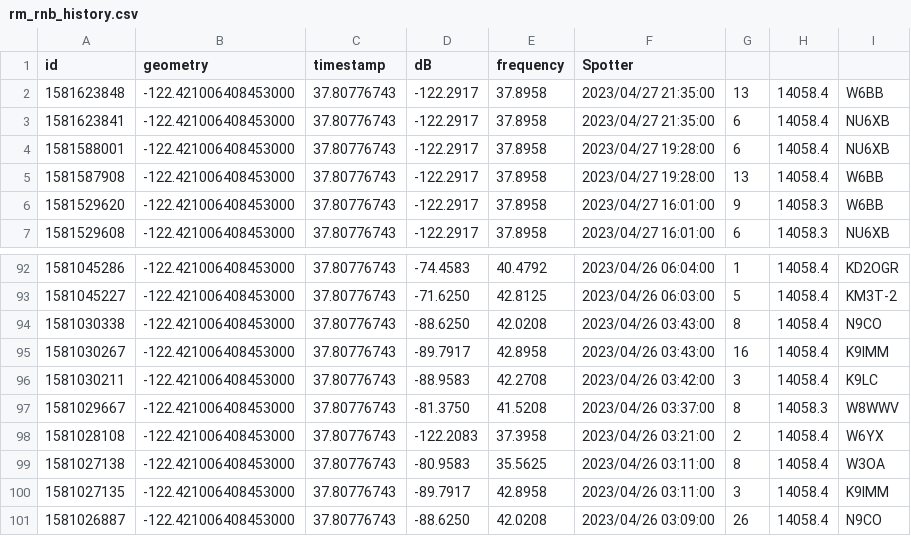
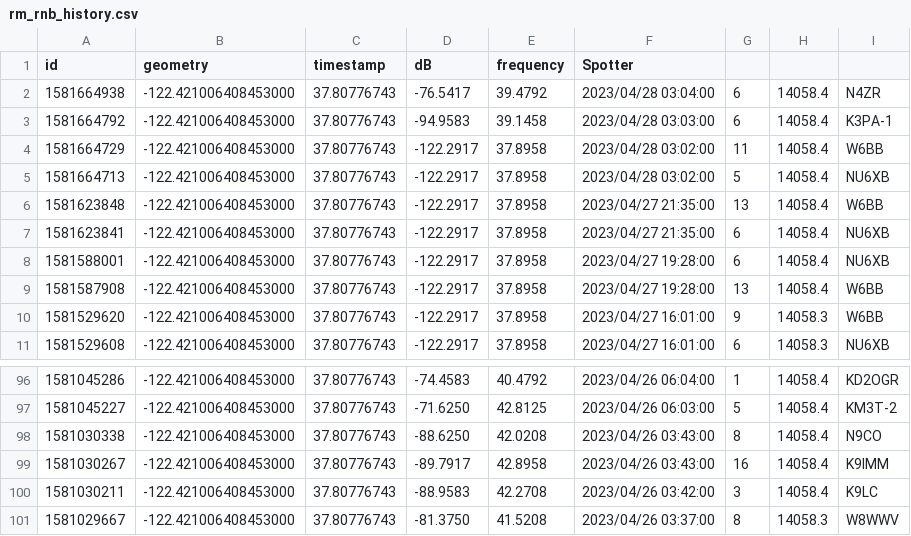
Before and after one commit to hcarter333/rm-rbn-history, a CSV file: rm_rnb_history.csv, drawn as a sheet; only a part is shown, gaps mark what is left out.

```diff
--- a/rm_rnb_history.csv
+++ b/rm_rnb_history.csv
@@ -1,2 +1,6 @@
 id,geometry,timestamp,dB,frequency,Spotter
+1581664938,-122.421006408453000,37.80776743,-76.5417,39.4792,2023/04/28 03:04:00,6,14058.4,N4ZR
+1581664792,-122.421006408453000,37.80776743,-94.9583,39.1458,2023/04/28 03:03:00,6,14058.4,K3PA-1
+1581664729,-122.421006408453000,37.80776743,-122.2917,37.8958,2023/04/28 03:02:00,11,14058.4,W6BB
+1581664713,-122.421006408453000,37.80776743,-122.2917,37.8958,2023/04/28 03:02:00,5,14058.4,NU6XB
 1581623848,-122.421006408453000,37.80776743,-122.2917,37.8958,2023/04/27 21:35:00,13,14058.4,W6BB
@@ -97,5 +101 @@ id,geometry,timestamp,dB,frequency,Spotter
 1581029667,-122.421006408453000,37.80776743,-81.3750,41.5208,2023/04/26 03:37:00,8,14058.3,W8WWV
-1581028108,-122.421006408453000,37.80776743,-122.2083,37.3958,2023/04/26 03:21:00,2,14058.4,W6YX
-1581027138,-122.421006408453000,37.80776743,-80.9583,35.5625,2023/04/26 03:11:00,8,14058.4,W3OA
-1581027135,-122.421006408453000,37.80776743,-89.7917,42.8958,2023/04/26 03:11:00,3,14058.4,K9IMM
-1581026887,-122.421006408453000,37.80776743,-88.6250,42.0208,2023/04/26 03:09:00,26,14058.4,N9CO
```
Also changed, not shown: rm_rnb_history_pres.csv, 2 other files.
